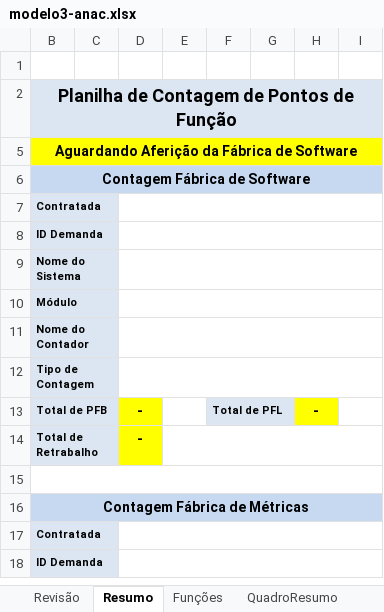
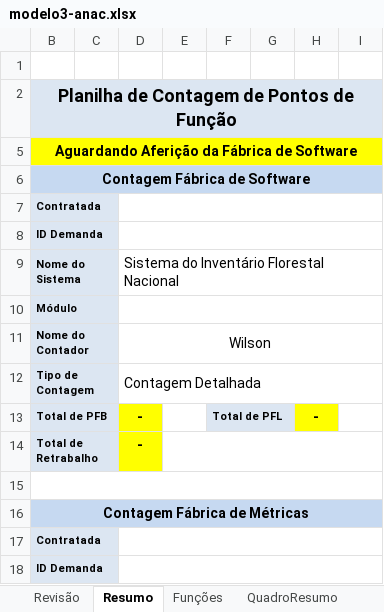
Before and after one commit to victorafarias/abaco, an Excel workbook: backend/src/main/resources/reports/planilhas/modelo3-anac.xlsx, sheet Resumo, drawn as a sheet; only a part is shown; values as stored, in another font and other column widths than the file's, no borders; conditional formats not drawn; the diff names each change by its address in the sheet, - before the commit and + after, or states it on an @@ line.

```diff
--- a/backend/src/main/resources/reports/planilhas/modelo3-anac.xlsx (sheet Resumo)
+++ b/backend/src/main/resources/reports/planilhas/modelo3-anac.xlsx (sheet Resumo)
-D9: (empty)
+D9: Sistema do Inventário Florestal Nacional
-D11: (empty)
+D11: Wilson
-D12: (empty)
+D12: Contagem Detalhada
```
Also changed, not shown: sheet Funções, hidden cells.
